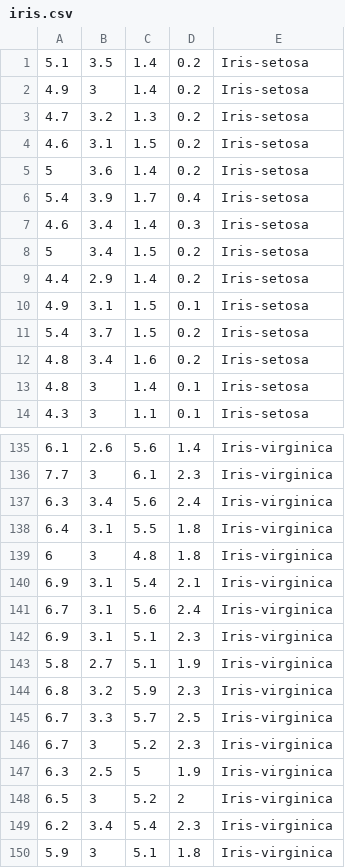
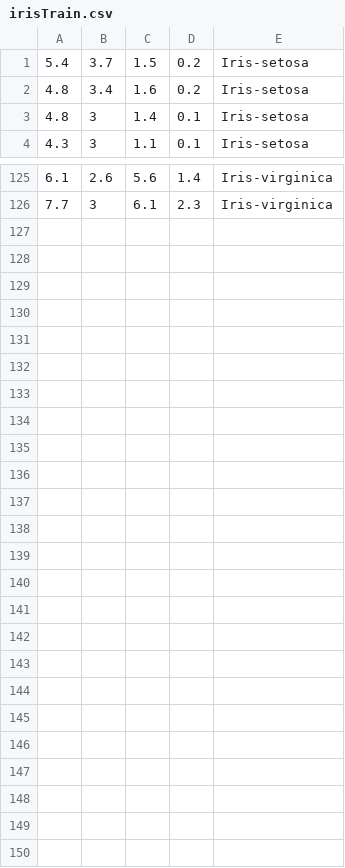
Before and after one commit to KG1386/Algorithms, a CSV file: K-NN_Classification/irisTrain.csv (was K-NN_Classification/iris.csv), drawn as a sheet; only a part is shown, gaps mark what is left out.

```diff
--- a/K-NN_Classification/iris.csv
+++ b/K-NN_Classification/irisTrain.csv
@@ -1,11 +1 @@
-5.1,3.5,1.4,0.2,Iris-setosa
-4.9,3,1.4,0.2,Iris-setosa
-4.7,3.2,1.3,0.2,Iris-setosa
-4.6,3.1,1.5,0.2,Iris-setosa
-5,3.6,1.4,0.2,Iris-setosa
-5.4,3.9,1.7,0.4,Iris-setosa
-4.6,3.4,1.4,0.3,Iris-setosa
-5,3.4,1.5,0.2,Iris-setosa
-4.4,2.9,1.4,0.2,Iris-setosa
-4.9,3.1,1.5,0.1,Iris-setosa
 5.4,3.7,1.5,0.2,Iris-setosa
@@ -136,15 +126 @@
 7.7,3,6.1,2.3,Iris-virginica
-6.3,3.4,5.6,2.4,Iris-virginica
-6.4,3.1,5.5,1.8,Iris-virginica
-6,3,4.8,1.8,Iris-virginica
-6.9,3.1,5.4,2.1,Iris-virginica
-6.7,3.1,5.6,2.4,Iris-virginica
-6.9,3.1,5.1,2.3,Iris-virginica
-5.8,2.7,5.1,1.9,Iris-virginica
-6.8,3.2,5.9,2.3,Iris-virginica
-6.7,3.3,5.7,2.5,Iris-virginica
-6.7,3,5.2,2.3,Iris-virginica
-6.3,2.5,5,1.9,Iris-virginica
-6.5,3,5.2,2,Iris-virginica
-6.2,3.4,5.4,2.3,Iris-virginica
-5.9,3,5.1,1.8,Iris-virginica
```
Also changed, not shown: 5 other files.
